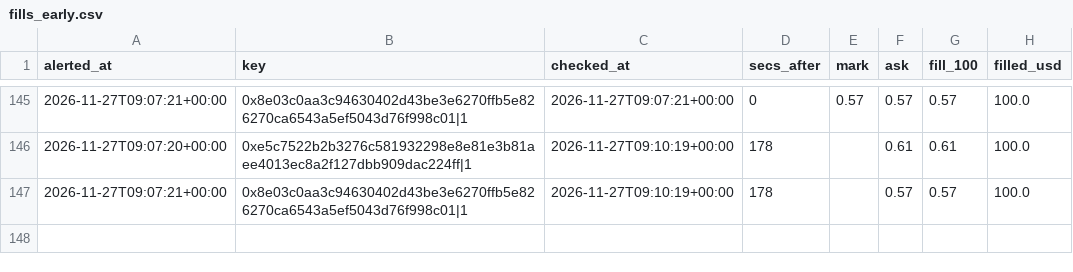
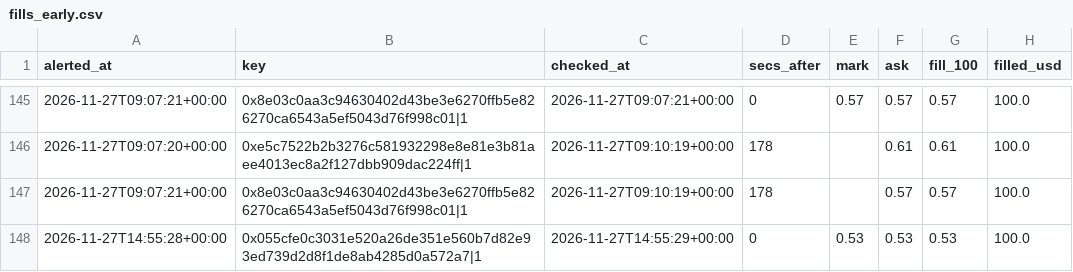
Before and after one commit to hunterscottsmith2-ctrl/polytail, a CSV file: fills_early.csv, drawn as a sheet; only a part is shown, gaps mark what is left out; the diff names each change by its address in the sheet, - before the commit and + after, or states it on an @@ line.

```diff
--- a/fills_early.csv
+++ b/fills_early.csv
+row 148: 2026-11-27T14:55:28+00:00 | 0x055cfe0c3031e520a26de351e560b7d82e93ed739d2d8f1de8ab4285d0a572a7|1 | 2026-11-27T14:55:29+00:00 | 0 | 0.53 | 0.53 | 0.53 | 100.0
```
Also changed, not shown: signals_early.csv, 5 other files.
